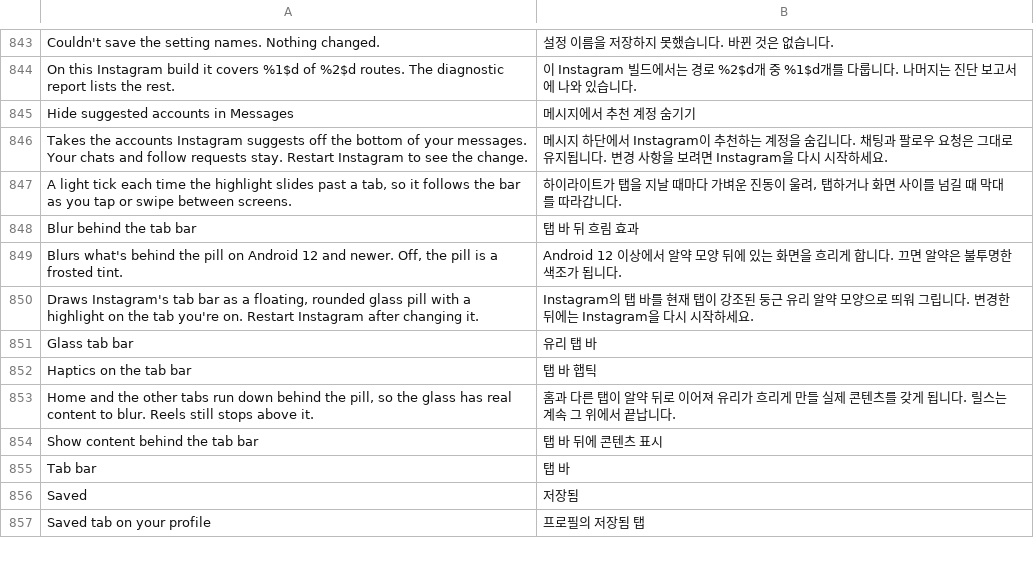
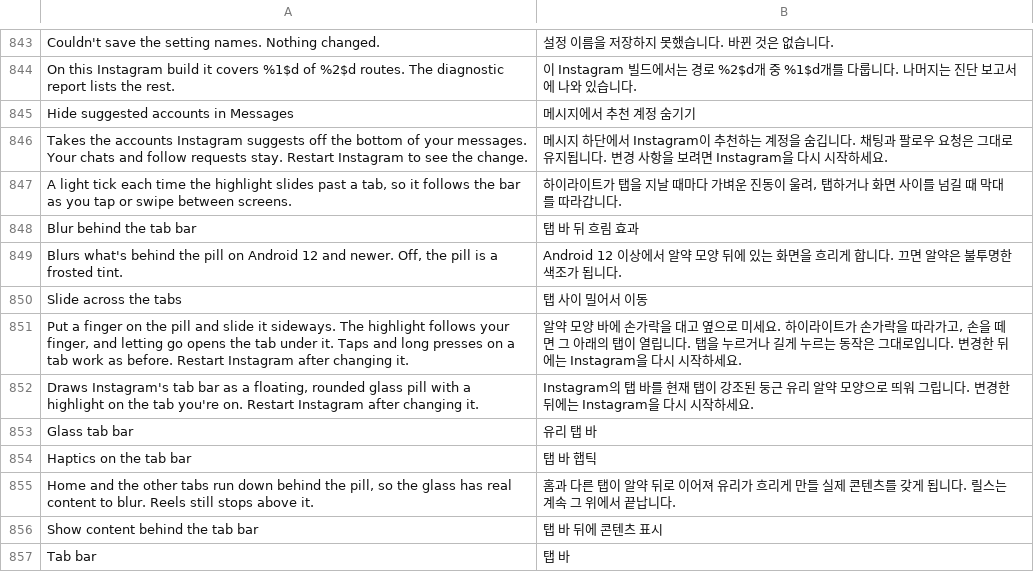
Before and after one commit to Aholicknight/HushGram, a TSV file: extensions/shared/library/src/main/l10n/ko.tsv, drawn as a sheet; only a part is shown, gaps mark what is left out; the shorter side is filled out with more unchanged rows; the diff names each change by its address in the sheet, - before the commit and + after, or states it on an @@ line.

Commit message:
feat(glass-tab-bar): slide a finger across the tabs to move the highlight
The reporter wanted the glass pill to behave like the tab bar on an
iPhone, where a finger dragged along it carries the highlight and letting
go opens the tab underneath. Slide across the tabs adds that, off by
default. It wraps the window's callback the way Hide the tab bar as you
scroll does, so no Instagram code changes. A touch on the pill stays
Instagram's until it goes sideways past the touch slop. Then Instagram
gets a cancel and the capsule follows the finger. Lifting it clicks the
tab under it unless that tab is already open. Taps keep working, and a
hold on a tab with its own long press (Profile's account switcher, the
settings shortcut) stays with that tab. Pause passes every touch on, and
a failure is counted and hands the gesture back. The scroll hider now
looks through the new watcher so a rebuilt bar still wraps the window once.

Refs #136

```diff
--- a/extensions/shared/library/src/main/l10n/ko.tsv
+++ b/extensions/shared/library/src/main/l10n/ko.tsv
+row 850: Slide across the tabs | 탭 사이 밀어서 이동
+row 851: Put a finger on the pill and slide it sideways. The highlight follows your finger, and letting go opens the tab under it. Taps and long presses on a tab work as before. Restart Instagram after changing it. | 알약 모양 바에 손가락을 대고 옆으로 미세요. 하이라이트가 손가락을 따라가고, 손을 떼면 그 아래의 탭이 열립니다. 탭을 누르거나 길게 누르는 동작은 그대로입니다. 변경한 뒤에는 Instagram을 다시 시작하세요.
```
Also changed, not shown: extensions/shared/library/src/main/l10n/de.tsv, extensions/shared/library/src/main/l10n/es.tsv, 14 other files.
